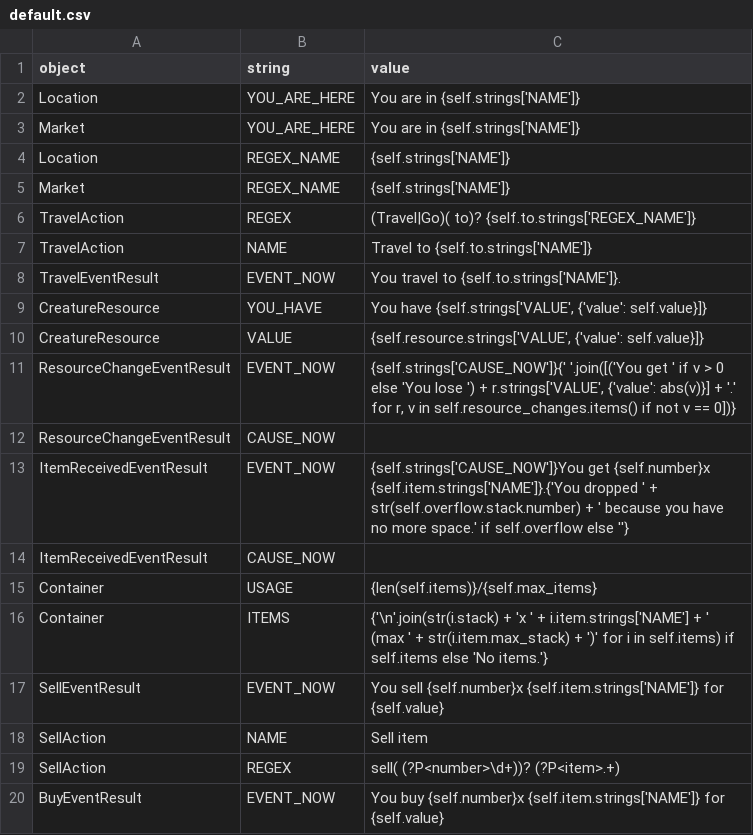
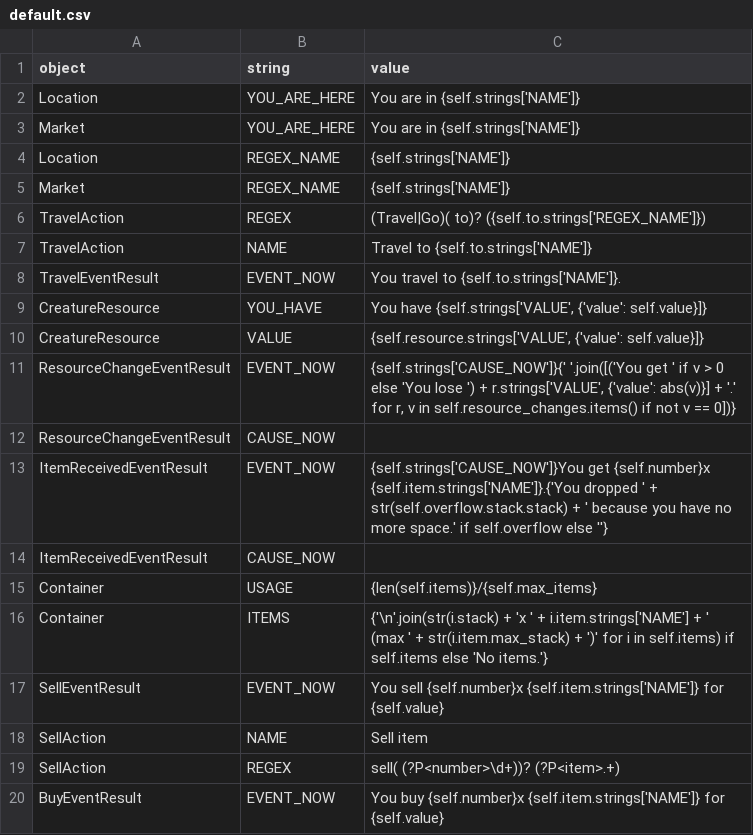
Before and after one commit to lychanl/discord-text-rpg, a CSV file: worlds/default/locales/en/default.csv, drawn as a sheet; only a part is shown.

```diff
--- a/worlds/default/locales/en/default.csv
+++ b/worlds/default/locales/en/default.csv
@@ -5,3 +5,3 @@ Location,REGEX_NAME,{self.strings['NAME']}
 Market,REGEX_NAME,{self.strings['NAME']}
-TravelAction,REGEX,(Travel|Go)( to)? {self.to.strings['REGEX_NAME']}
+TravelAction,REGEX,(Travel|Go)( to)? ({self.to.strings['REGEX_NAME']})
 TravelAction,NAME,Travel to {self.to.strings['NAME']}
@@ -12,3 +12,3 @@ ResourceChangeEventResult,EVENT_NOW,"{self.strings['CAUSE_NOW']}{' '.join([('You
 ResourceChangeEventResult,CAUSE_NOW,
-ItemReceivedEventResult,EVENT_NOW,"{self.strings['CAUSE_NOW']}You get {self.number}x {self.item.strings['NAME']}.{'You dropped ' + str(self.overflow.stack.number) + ' because you have no more space.' if self.overflow else ''}"
+ItemReceivedEventResult,EVENT_NOW,"{self.strings['CAUSE_NOW']}You get {self.number}x {self.item.strings['NAME']}.{'You dropped ' + str(self.overflow.stack.stack) + ' because you have no more space.' if self.overflow else ''}"
 ItemReceivedEventResult,CAUSE_NOW,
```
Also changed, not shown: worlds/default/locales/en/errors.csv, worlds/default/locales/en/map.csv, 3 other files.
